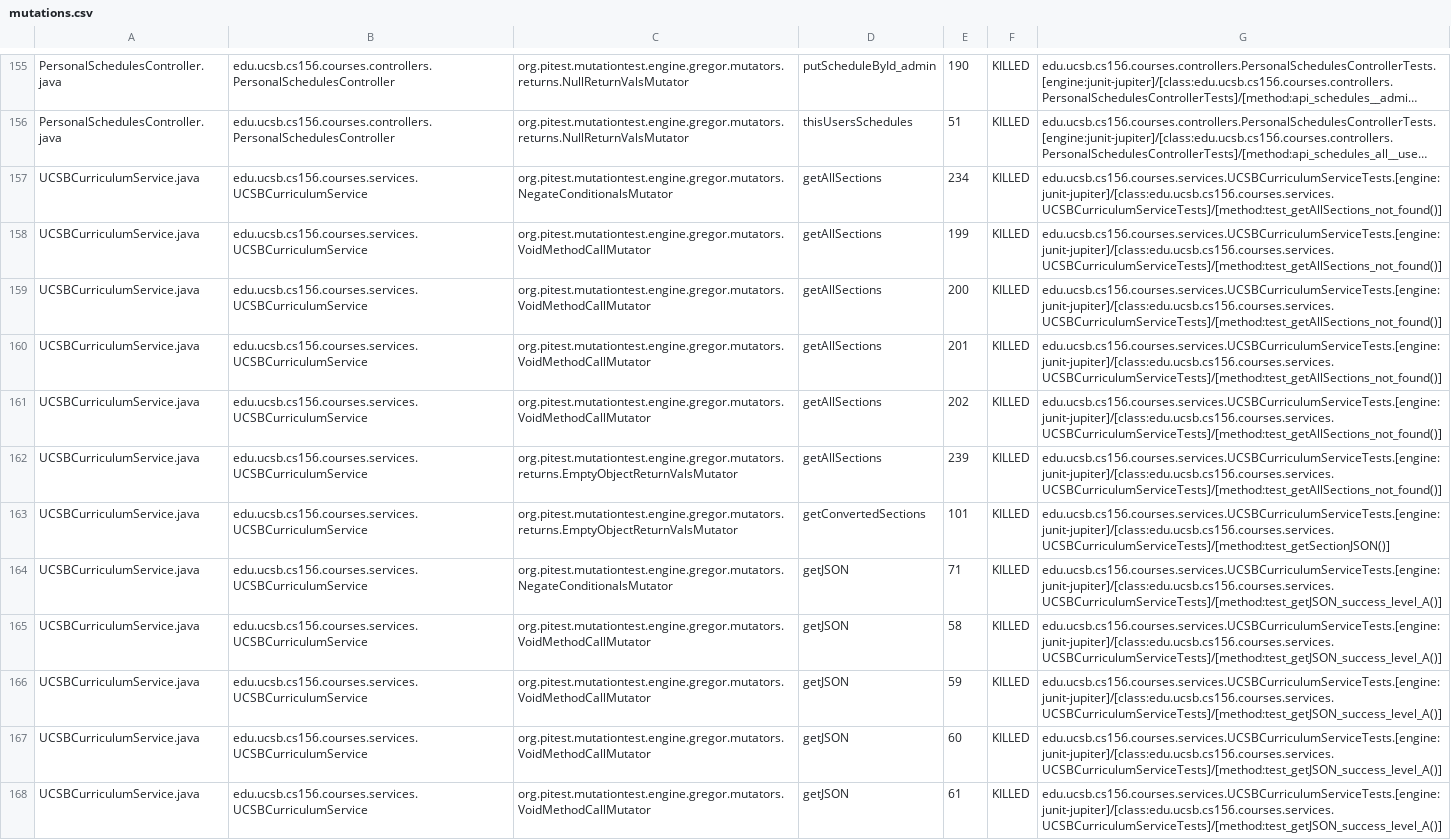
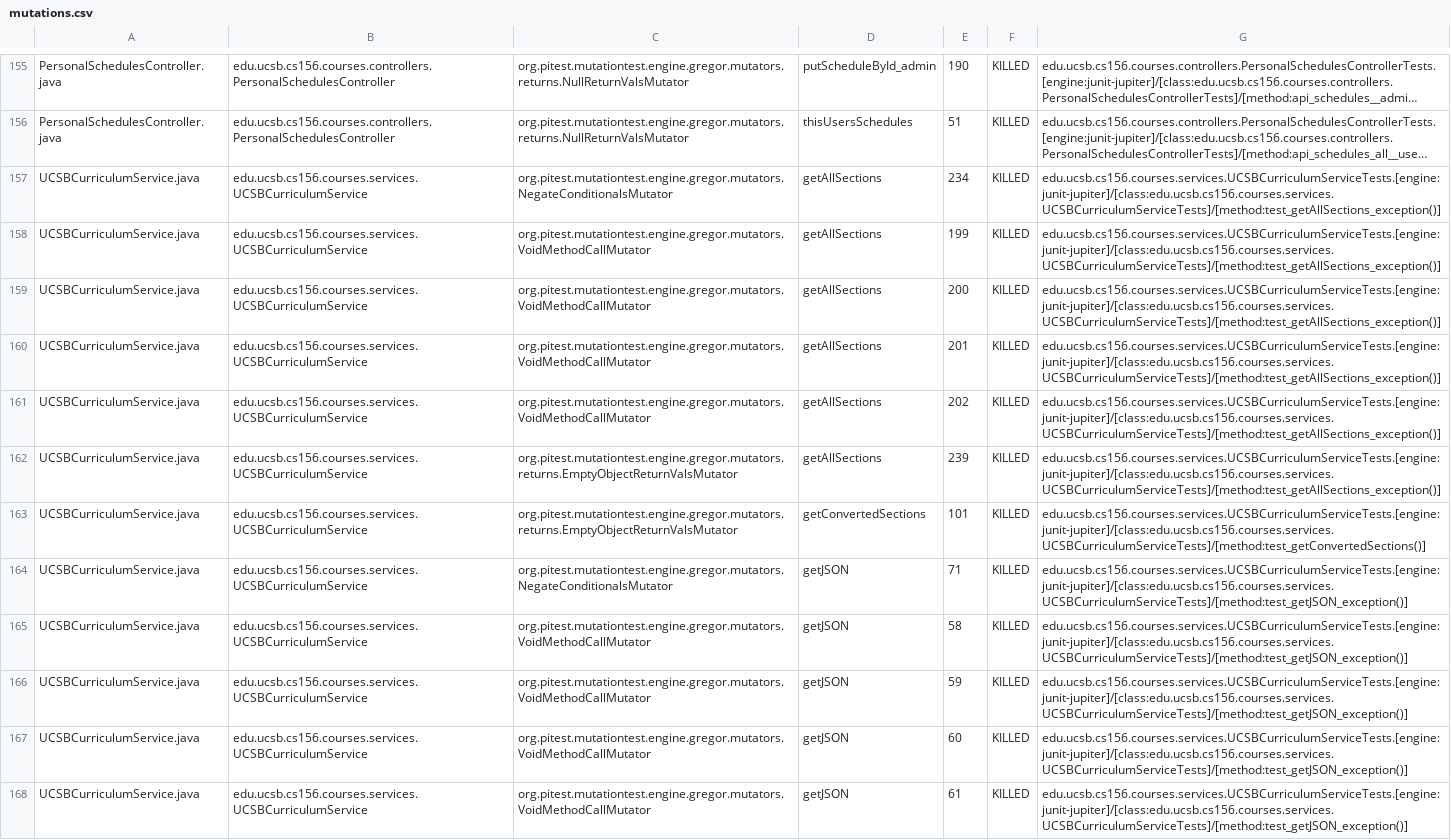
Before and after one commit to ucsb-cs156-s24/proj-courses-s24-4pm-2, a CSV file: prs/31/pitest/mutations.csv, drawn as a sheet; only a part is shown, gaps mark what is left out; long unchanged cells end in …; the diff covers the shown part only; the diff names each change by its address in the sheet, - before the commit and + after, or states it on an @@ line.

Commit message:
Deploying to gh-pages from @ ucsb-cs156-s24/proj-courses-s24-4pm-2@902ae38c1ea00b89004d00016d49c99655087984 🚀

```diff
--- a/prs/31/pitest/mutations.csv
+++ b/prs/31/pitest/mutations.csv
-G157:G162: edu.ucsb.cs156.courses.services.UCSBCurriculumServiceTests.[engine:junit-jupiter]/[class:edu.ucsb.cs156.courses.services.UCSBCurriculumServiceTests]/[method:test_getAllSections_not_found()]
+G157:G162: edu.ucsb.cs156.courses.services.UCSBCurriculumServiceTests.[engine:junit-jupiter]/[class:edu.ucsb.cs156.courses.services.UCSBCurriculumServiceTests]/[method:test_getAllSections_exception()]
-G163: edu.ucsb.cs156.courses.services.UCSBCurriculumServiceTests.[engine:junit-jupiter]/[class:edu.ucsb.cs156.courses.services.UCSBCurriculumServiceTests]/[method:test_getSectionJSON()]
+G163: edu.ucsb.cs156.courses.services.UCSBCurriculumServiceTests.[engine:junit-jupiter]/[class:edu.ucsb.cs156.courses.services.UCSBCurriculumServiceTests]/[method:test_getConvertedSections()]
-G164:G168: edu.ucsb.cs156.courses.services.UCSBCurriculumServiceTests.[engine:junit-jupiter]/[class:edu.ucsb.cs156.courses.services.UCSBCurriculumServiceTests]/[method:test_getJSON_success_level_A()]
+G164:G168: edu.ucsb.cs156.courses.services.UCSBCurriculumServiceTests.[engine:junit-jupiter]/[class:edu.ucsb.cs156.courses.services.UCSBCurriculumServiceTests]/[method:test_getJSON_exception()]
```
Also changed, not shown: 75 edited cells elsewhere in this file, 39 other files.
